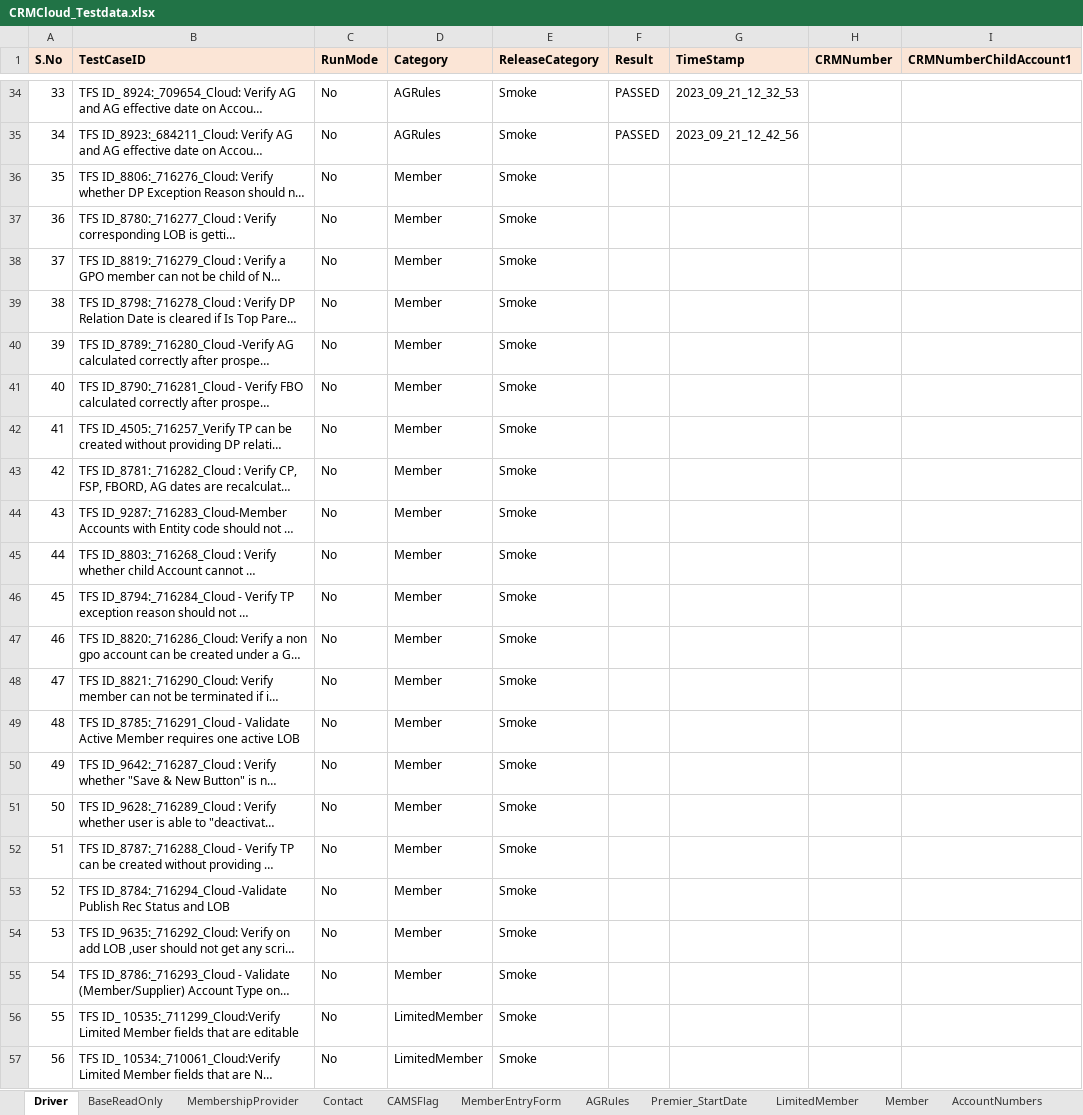
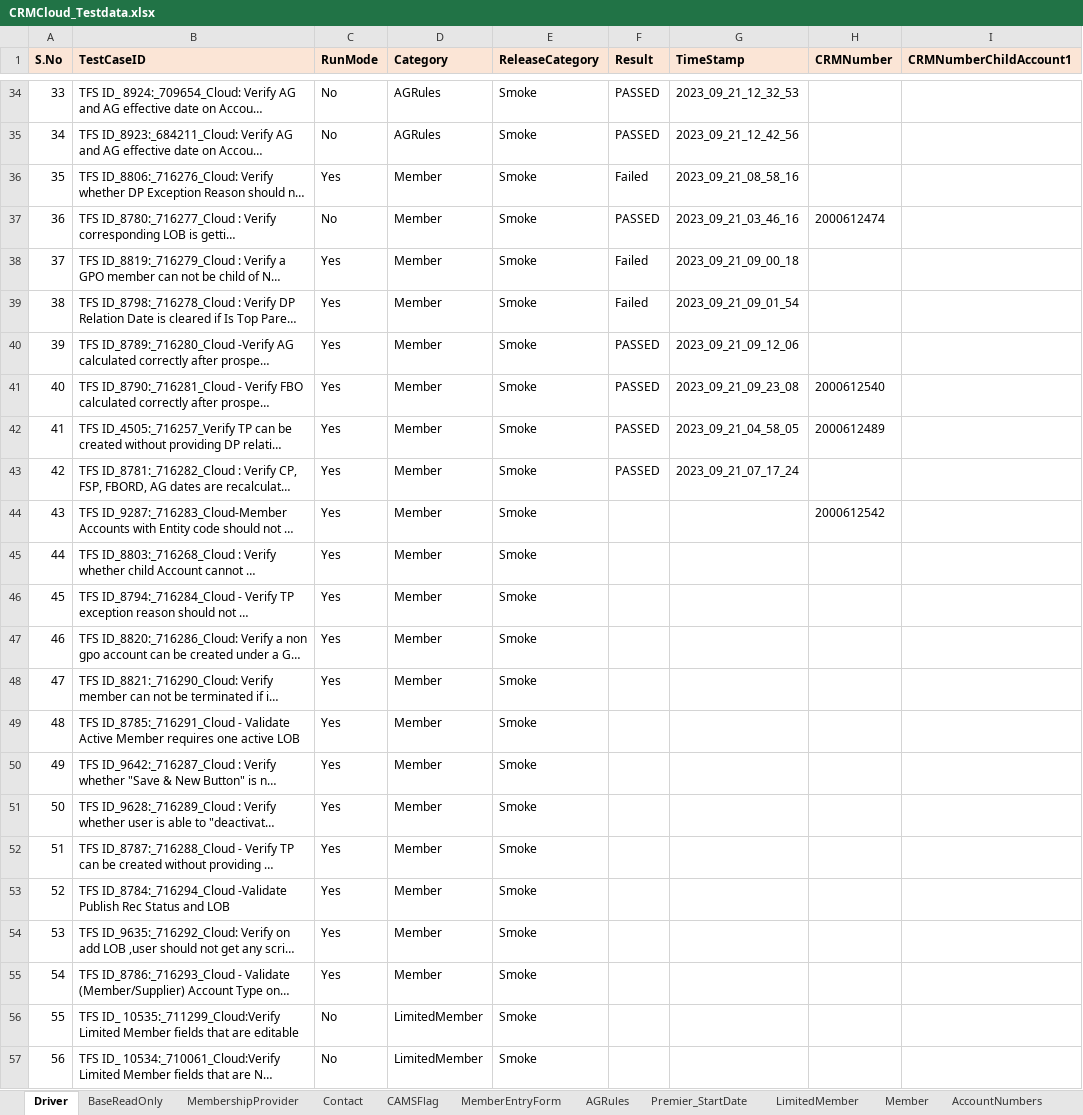
Before and after one commit to FaridhahN/Dynamics_CRM_Cloud_2023_Wave1, an Excel workbook: data/CRMCloud_Testdata.xlsx, sheet Driver, drawn as a sheet; only a part is shown, gaps mark what is left out; long unchanged cells end in …; values as stored, in another font and other column widths than the file's, no borders; the diff covers the shown part only; the diff names each change by its address in the sheet, - before the commit and + after, or states it on an @@ line.

Commit message:
Committing New Entry Member Form Pages

```diff
--- a/data/CRMCloud_Testdata.xlsx (sheet Driver)
+++ b/data/CRMCloud_Testdata.xlsx (sheet Driver)
-C36 (RunMode): No
+C36 (RunMode): Yes
-F36 (Result): (empty)
+F36 (Result): Failed
-G36 (TimeStamp): (empty)
+G36 (TimeStamp): 2023_09_21_08_58_16
-F37 (Result): (empty)
+F37 (Result): PASSED
-G37 (TimeStamp): (empty)
+G37 (TimeStamp): 2023_09_21_03_46_16
-H37 (CRMNumber): (empty)
+H37 (CRMNumber): 2000612474
-C38:C55 (RunMode): No
+C38:C55 (RunMode): Yes
-F38:F39 (Result): (empty)
+F38:F39 (Result): Failed
-G38 (TimeStamp): (empty)
+G38 (TimeStamp): 2023_09_21_09_00_18
-G39 (TimeStamp): (empty)
+G39 (TimeStamp): 2023_09_21_09_01_54
-F40:F43 (Result): (empty)
+F40:F43 (Result): PASSED
-G40 (TimeStamp): (empty)
+G40 (TimeStamp): 2023_09_21_09_12_06
-G41 (TimeStamp): (empty)
+G41 (TimeStamp): 2023_09_21_09_23_08
-H41 (CRMNumber): (empty)
+H41 (CRMNumber): 2000612540
-G42 (TimeStamp): (empty)
+G42 (TimeStamp): 2023_09_21_04_58_05
-H42 (CRMNumber): (empty)
+H42 (CRMNumber): 2000612489
-G43 (TimeStamp): (empty)
+G43 (TimeStamp): 2023_09_21_07_17_24
-H44 (CRMNumber): (empty)
+H44 (CRMNumber): 2000612542
```
Also changed, not shown: 98 edited cells elsewhere in this sheet, 18 other files.
